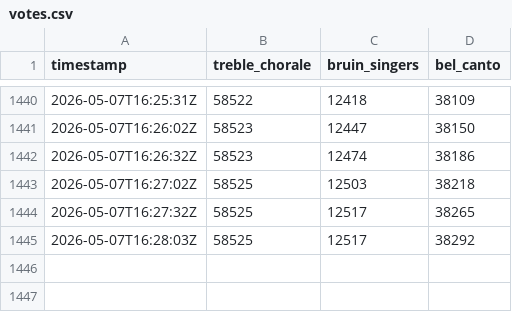
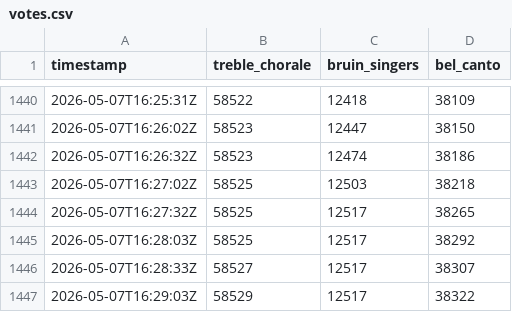
Before and after one commit to ssuffian/radio-station-checker, a CSV file: data/votes.csv, drawn as a sheet; only a part is shown, gaps mark what is left out; the diff names each change by its address in the sheet, - before the commit and + after, or states it on an @@ line.

Commit message:
chore: update votes data

```diff
--- a/data/votes.csv
+++ b/data/votes.csv
+row 1446: 2026-05-07T16:28:33Z | 58527 | 12517 | 38307
+row 1447: 2026-05-07T16:29:03Z | 58529 | 12517 | 38322
```
